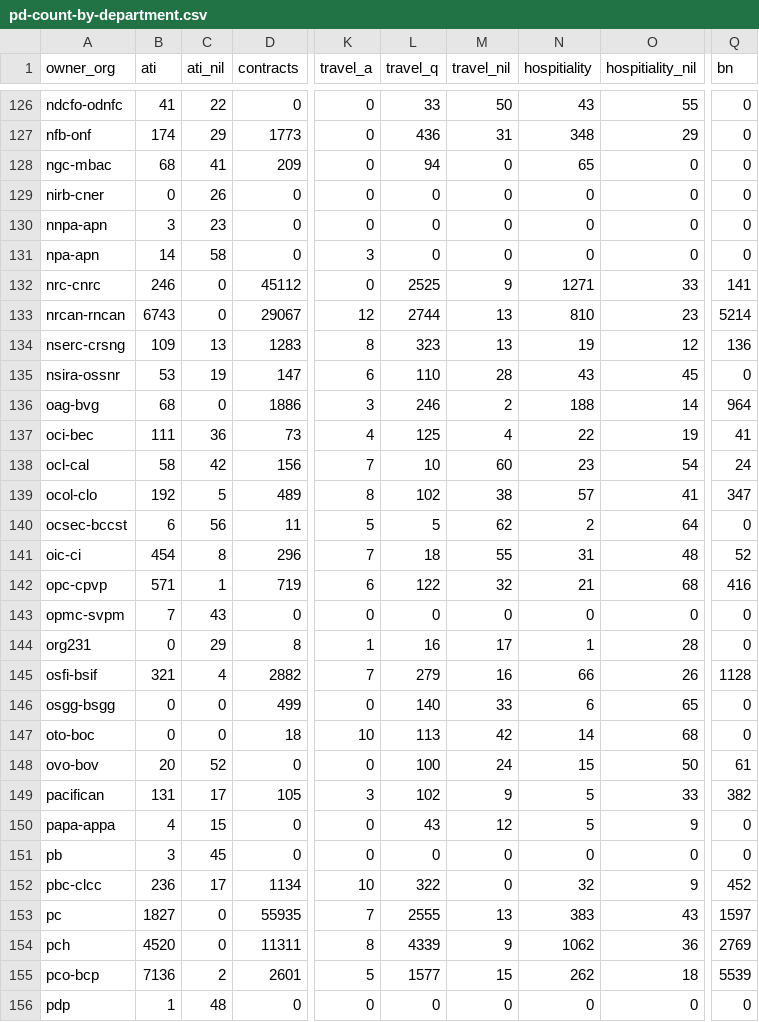
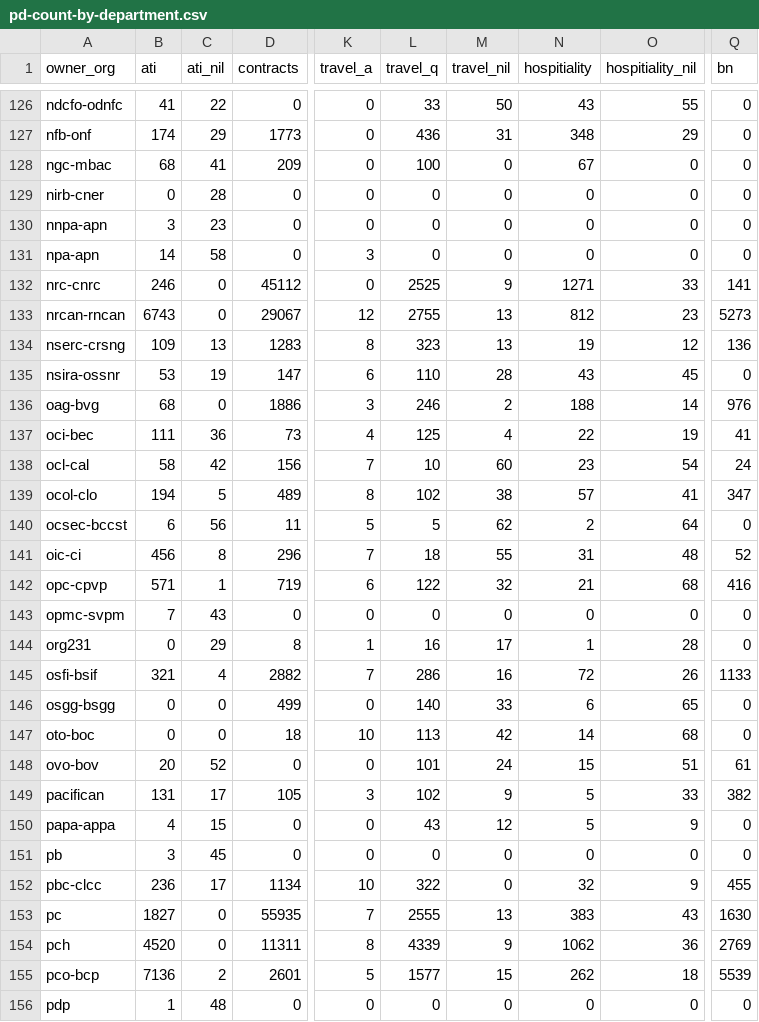
Before and after one commit to PatLittle/OpenGov_R_Scripts, a CSV file: pd-count-by-department.csv, drawn as a sheet; only a part is shown, gaps mark what is left out; the diff covers the shown part only; the diff names each change by its address in the sheet, - before the commit and + after, or states it on an @@ line.

```diff
--- a/pd-count-by-department.csv
+++ b/pd-count-by-department.csv
-L128 (travel_q): 94
+L128 (travel_q): 100
-N128 (hospitiality): 65
+N128 (hospitiality): 67
-C129 (ati_nil): 26
+C129 (ati_nil): 28
-L133 (travel_q): 2744
+L133 (travel_q): 2755
-N133 (hospitiality): 810
+N133 (hospitiality): 812
-Q133 (bn): 5214
+Q133 (bn): 5273
-Q136 (bn): 964
+Q136 (bn): 976
-B139 (ati): 192
+B139 (ati): 194
-B141 (ati): 454
+B141 (ati): 456
-L145 (travel_q): 279
+L145 (travel_q): 286
-N145 (hospitiality): 66
+N145 (hospitiality): 72
-Q145 (bn): 1128
+Q145 (bn): 1133
-L148 (travel_q): 100
+L148 (travel_q): 101
-O148 (hospitiality_nil): 50
+O148 (hospitiality_nil): 51
-Q152 (bn): 452
+Q152 (bn): 455
-Q153 (bn): 1597
+Q153 (bn): 1630
```
Also changed, not shown: 49 edited cells elsewhere in this file.
